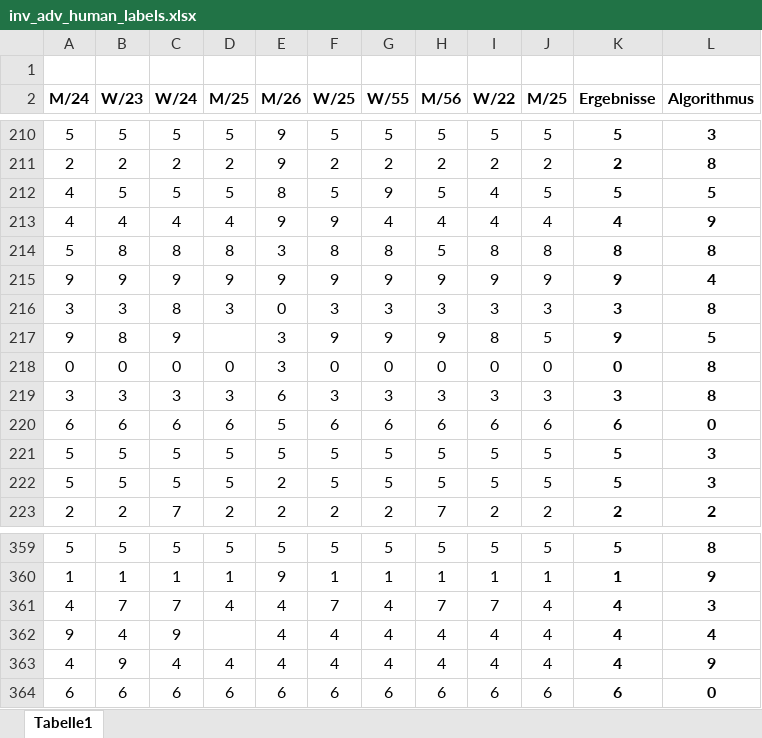
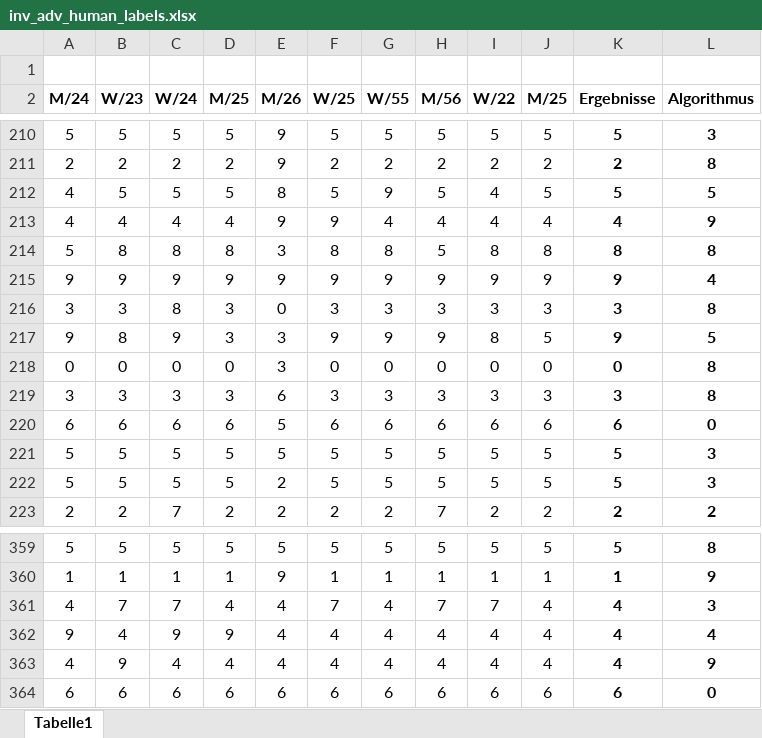
Before and after one commit to rolandr97/Invariance-Based-Adversarial-Training, an Excel workbook: inv_adv_human_labels.xlsx, sheet Tabelle1, drawn as a sheet; only a part is shown, gaps mark what is left out; values as stored, in another font and other column widths than the file's, no borders; the diff names each change by its address in the sheet, - before the commit and + after, or states it on an @@ line.

Commit message:
ready for take off

```diff
--- a/inv_adv_human_labels.xlsx (sheet Tabelle1)
+++ b/inv_adv_human_labels.xlsx (sheet Tabelle1)
-D217 (M/25): (empty)
+D217 (M/25): 3
-D362 (M/25): (empty)
+D362 (M/25): 9
```
